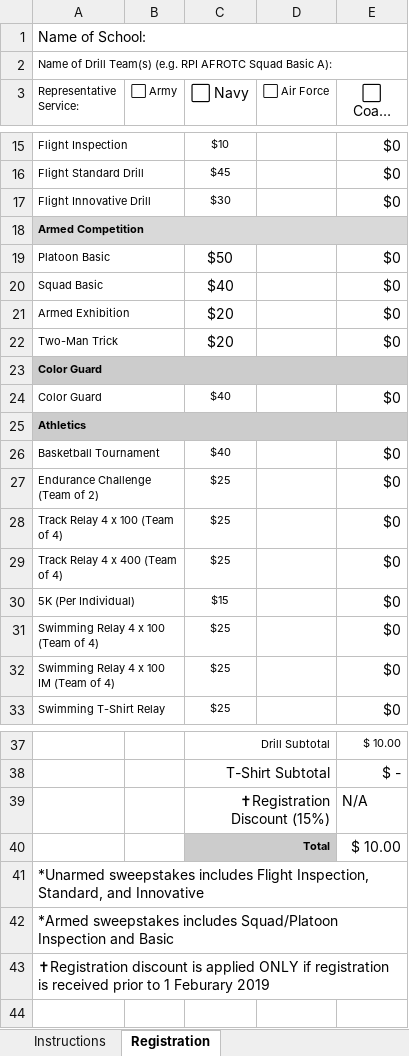
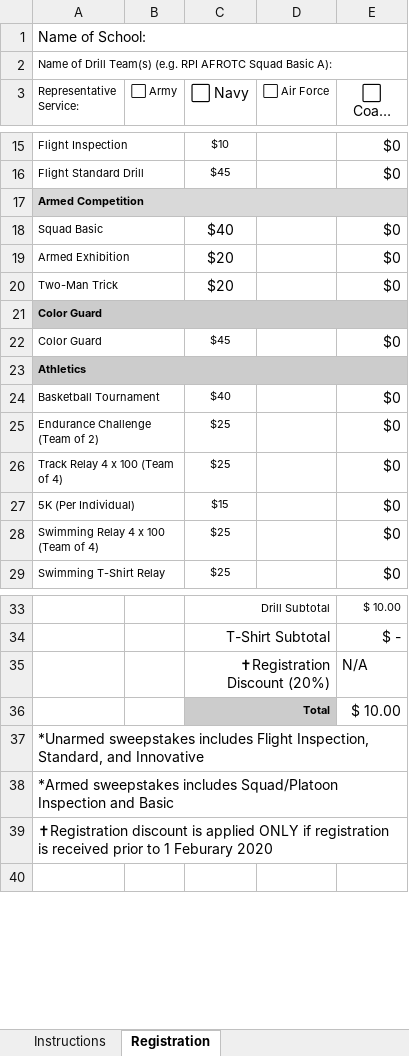
Before and after one commit to rpidrillmeet/rpidrillmeet.github.io, an Excel workbook: registration.xlsx, sheet Registration, drawn as a sheet; only a part is shown, gaps mark what is left out; long unchanged cells end in …; values as stored, in another font and other column widths than the file's, no borders; charts and pictures not drawn; removed rows and columns are numbered as before the commit, all else as after; the diff names each change by its address in the sheet, - before the commit and + after, or states it on an @@ line.

```diff
--- a/registration.xlsx (sheet Registration)
+++ b/registration.xlsx (sheet Registration)
-row 17: Flight Innovative Drill |  | $30 |  | $0
-row 19: Platoon Basic |  | $50 |  | $0
-C22 (⃞ Navy): $40
+C22 (⃞ Navy): $45
-row 29: Track Relay 4 x 400 (Team of 4) |  | $25 |  | $0
-row 32: Swimming Relay 4 x 100 IM (Team of 4) |  | $25 |  | $0
-C35 (⃞ Navy): ✝Registration Discount (15%)
+C35 (⃞ Navy): ✝Registration Discount (20%)
-A39 (Representative Service:): …1 Feburary 2019
+A39 (Representative Service:): …1 Feburary 2020
```
Also changed, not shown: formulas that keep their value, charts or pictures, 1 other file.
